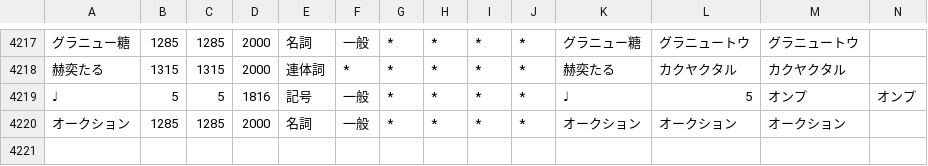
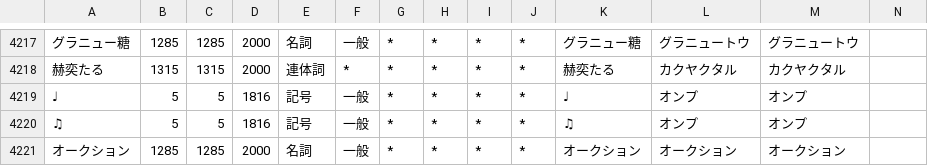
Before and after one commit to millimoji/ribbon, a CSV file: tools/script/user.csv, drawn as a sheet; only a part is shown, gaps mark what is left out; the diff names each change by its address in the sheet, - before the commit and + after, or states it on an @@ line.

Commit message:
fix onpu

```diff
--- a/tools/script/user.csv
+++ b/tools/script/user.csv
-L4219: 5
+L4219: オンプ
-N4219: オンプ
+N4219: (empty)
+row 4220: ♫ | 5 | 5 | 1816 | 記号 | 一般 | * | * | * | * | ♫ | オンプ | オンプ
```
